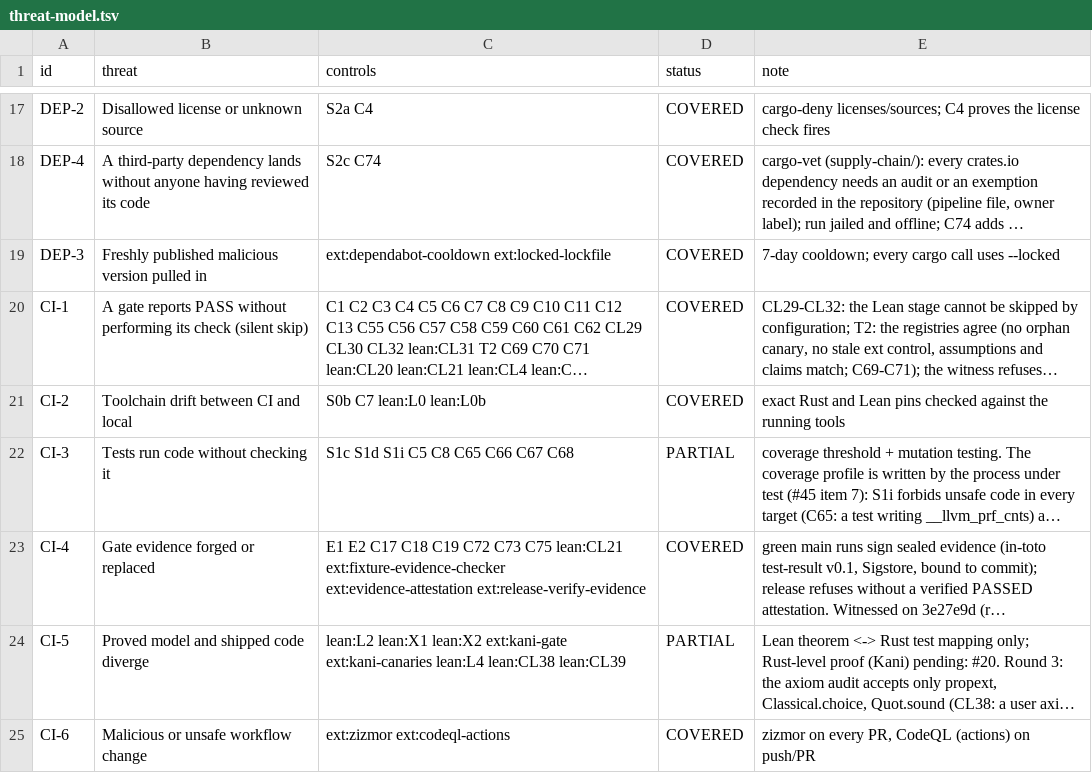
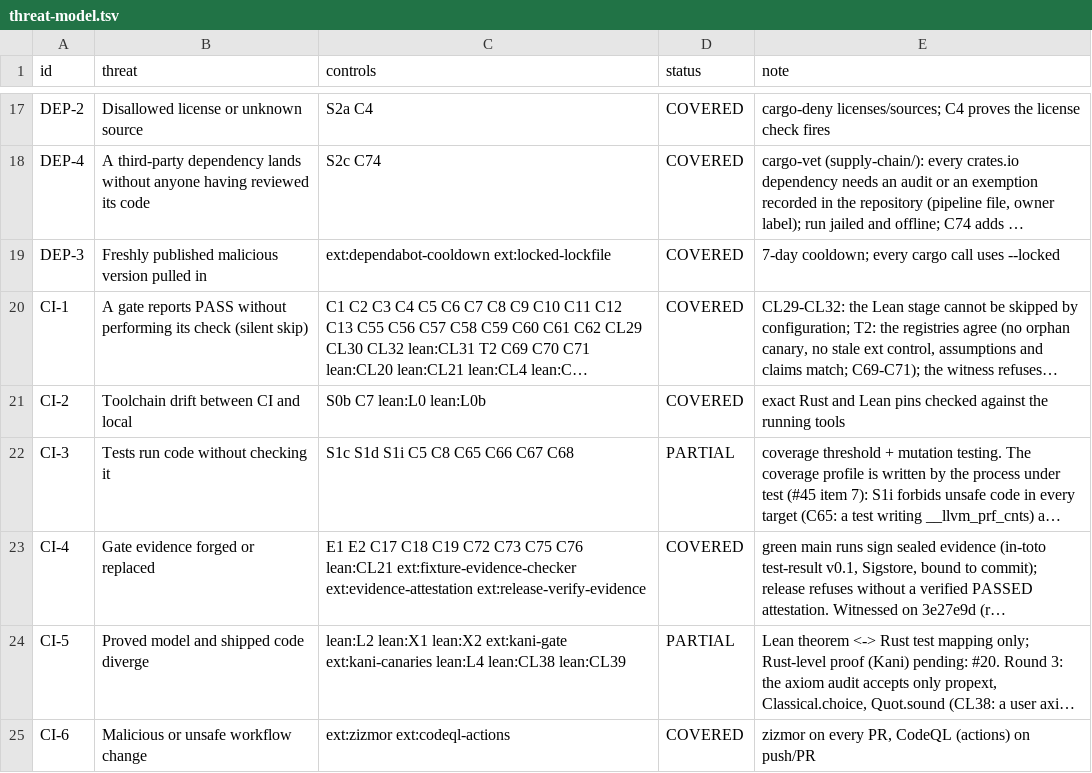
Before and after one commit to Demiurg-AU/rust-cicd-core, a TSV file: threat-model.tsv, drawn as a sheet; only a part is shown, gaps mark what is left out; long unchanged cells end in …; the diff names each change by its address in the sheet, - before the commit and + after, or states it on an @@ line.

```diff
--- a/threat-model.tsv
+++ b/threat-model.tsv
-C23 (controls): …C73 C75 lean:CL21 ext:fixture-evidence-checker…
+C23 (controls): …C73 C75 C76 lean:CL21 ext:fixture-evidence-checker…
```
Also changed, not shown: 2 other files.
